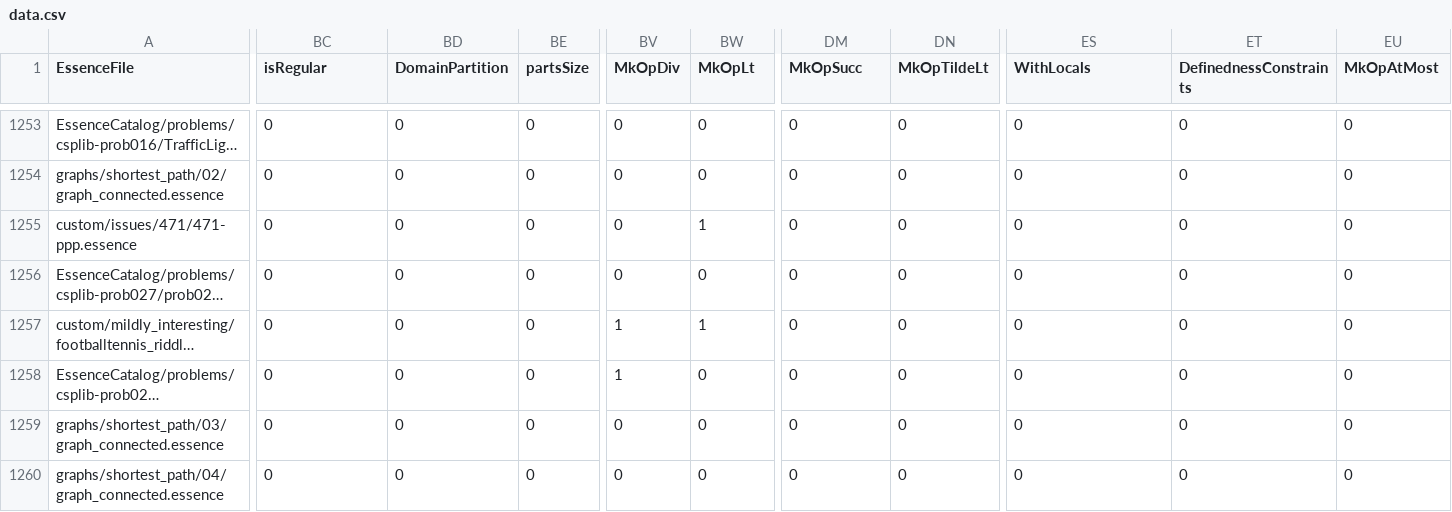
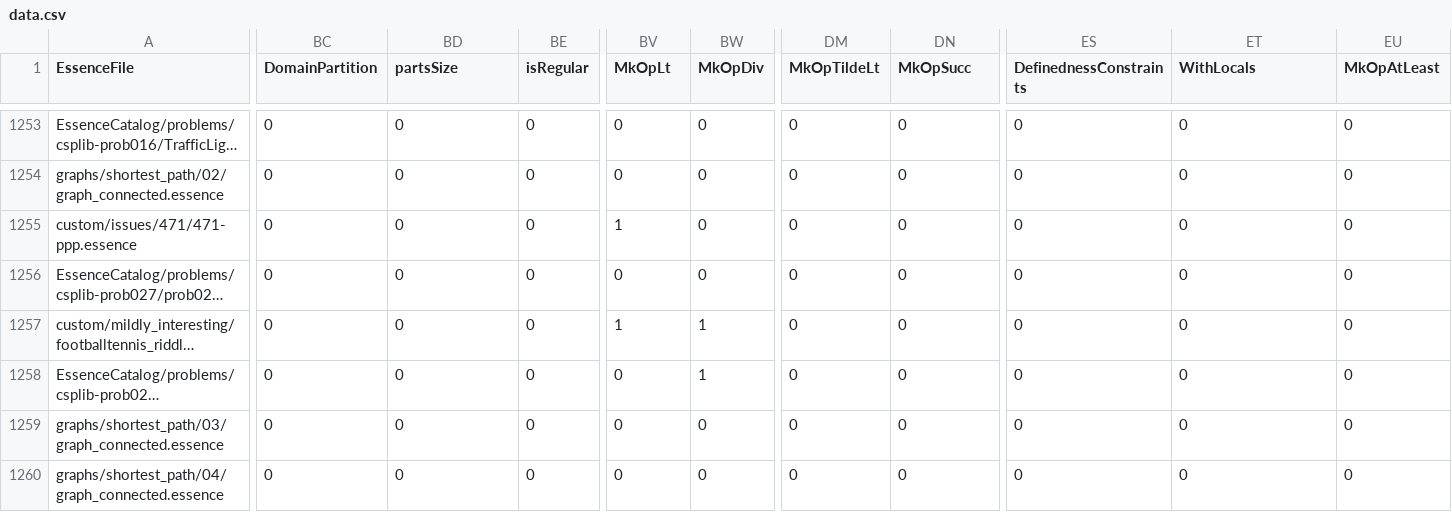
Before and after one commit to Kieranoski702/conjure-oxide, a CSV file: tools/essence-feature-usage-stats/data.csv, drawn as a sheet; only a part is shown, gaps mark what is left out; long unchanged cells end in …; the diff covers the shown part only; the diff names each change by its address in the sheet, - before the commit and + after, or states it on an @@ line.

```diff
--- a/tools/essence-feature-usage-stats/data.csv
+++ b/tools/essence-feature-usage-stats/data.csv
-BC1: isRegular
+BC1: DomainPartition
-BD1: DomainPartition
+BD1: partsSize
-BE1: partsSize
+BE1: isRegular
-BV1: MkOpDiv
+BV1: MkOpLt
-BW1: MkOpLt
+BW1: MkOpDiv
-DM1: MkOpSucc
+DM1: MkOpTildeLt
-DN1: MkOpTildeLt
+DN1: MkOpSucc
-ES1: WithLocals
+ES1: DefinednessConstraints
-ET1: DefinednessConstraints
+ET1: WithLocals
-EU1: MkOpAtMost
+EU1: MkOpAtLeast
-BV1255 (MkOpLt): 0
+BV1255 (MkOpLt): 1
-BW1255 (MkOpDiv): 1
+BW1255 (MkOpDiv): 0
-BV1258 (MkOpLt): 1
+BV1258 (MkOpLt): 0
-BW1258 (MkOpDiv): 0
+BW1258 (MkOpDiv): 1
```
Also changed, not shown: 127 edited cells elsewhere in this file, 1 other file.
